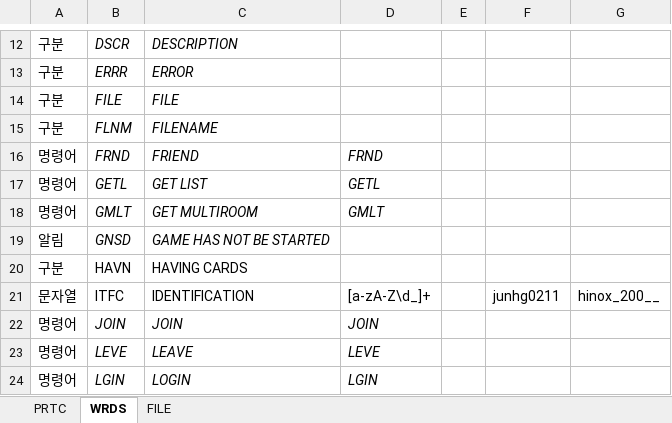
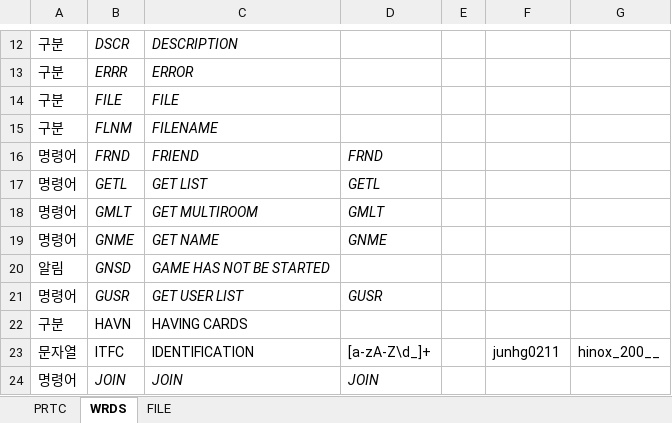
Before and after one commit to junhg0211/Chocosheep, an Excel workbook: protocol.xlsx, sheet WRDS, drawn as a sheet; only a part is shown, gaps mark what is left out; the shorter side is filled out with more unchanged rows; values as stored, in another font and other column widths than the file's, no borders; the diff names each change by its address in the sheet, - before the commit and + after, or states it on an @@ line.

```diff
--- a/protocol.xlsx (sheet WRDS)
+++ b/protocol.xlsx (sheet WRDS)
+row 19: 명령어 | GNME | GET NAME | GNME
+row 21: 명령어 | GUSR | GET USER LIST | GUSR
```
Also changed, not shown: sheet PRTC, 14 other files.
